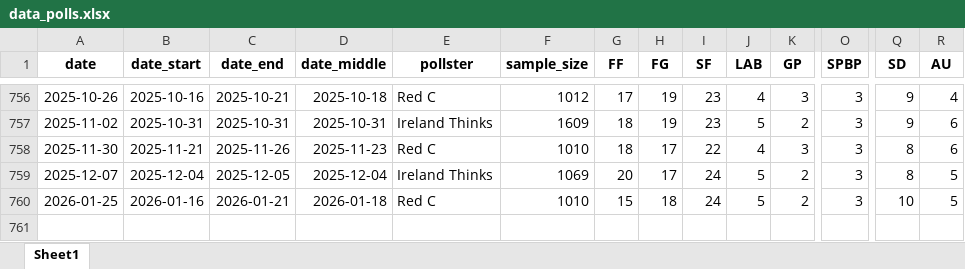
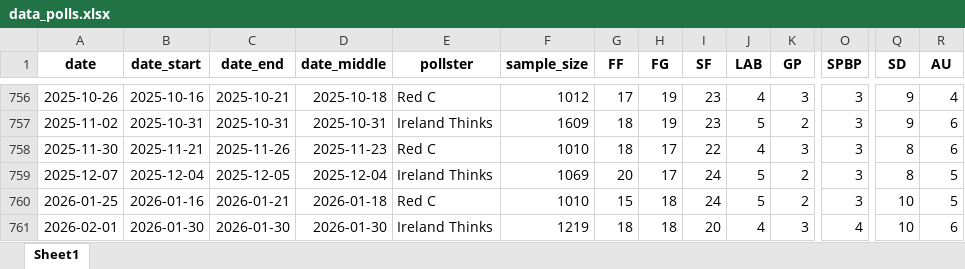
Before and after one commit to Irish-Polling-Indicator/ipi-data, an Excel workbook: data_polls.xlsx, sheet Sheet1, drawn as a sheet; only a part is shown, gaps mark what is left out; values as stored, in another font and other column widths than the file's, no borders; rows hold the shown columns only; the diff names each change by its address in the sheet, - before the commit and + after, or states it on an @@ line.

```diff
--- a/data_polls.xlsx (sheet Sheet1)
+++ b/data_polls.xlsx (sheet Sheet1)
+row 761: 2026-02-01 | 2026-01-30 | 2026-01-30 | 2026-01-30 | Ireland Thinks | 1219 | 18 | 18 | 20 | 4 | 3 | 4 | 10 | 6
```
Also changed, not shown: 7 other files.
